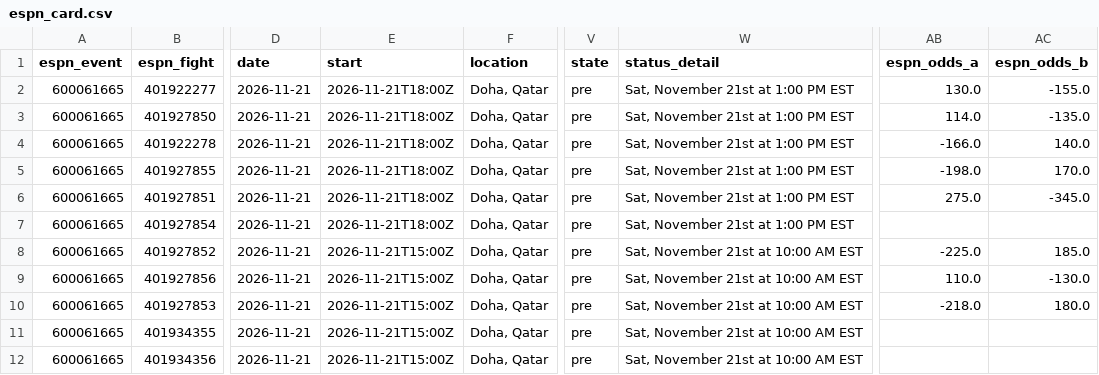
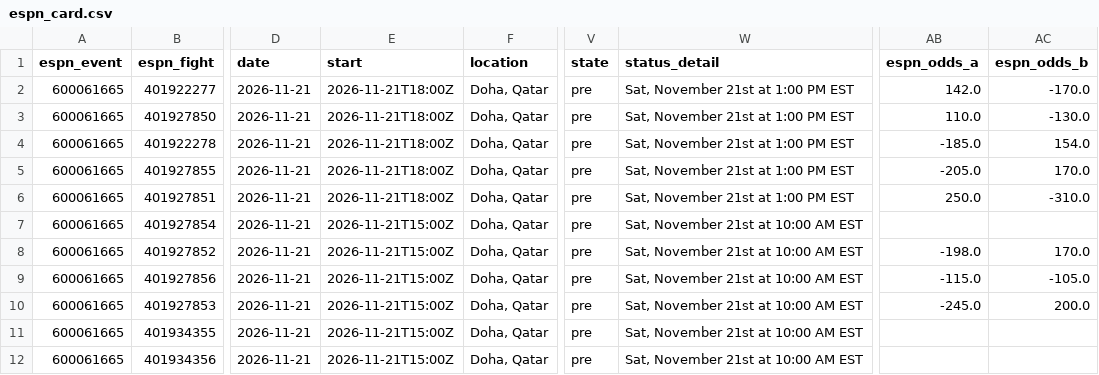
Before and after one commit to Jono-bit-trade/jonos-ufc-picks, a CSV file: data/espn_card.csv, drawn as a sheet; only a part is shown, gaps mark what is left out; the diff names each change by its address in the sheet, - before the commit and + after, or states it on an @@ line.

```diff
--- a/data/espn_card.csv
+++ b/data/espn_card.csv
-AB2 (espn_odds_a): 130.0
+AB2 (espn_odds_a): 142.0
-AC2 (espn_odds_b): -155.0
+AC2 (espn_odds_b): -170.0
-AB3 (espn_odds_a): 114.0
+AB3 (espn_odds_a): 110.0
-AC3 (espn_odds_b): -135.0
+AC3 (espn_odds_b): -130.0
-AB4 (espn_odds_a): -166.0
+AB4 (espn_odds_a): -185.0
-AC4 (espn_odds_b): 140.0
+AC4 (espn_odds_b): 154.0
-AB5 (espn_odds_a): -198.0
+AB5 (espn_odds_a): -205.0
-AB6 (espn_odds_a): 275.0
+AB6 (espn_odds_a): 250.0
-AC6 (espn_odds_b): -345.0
+AC6 (espn_odds_b): -310.0
-E7 (start): 2026-11-21T18:00Z
+E7 (start): 2026-11-21T15:00Z
-W7 (status_detail): Sat, November 21st at 1:00 PM EST
+W7 (status_detail): Sat, November 21st at 10:00 AM EST
-AB8 (espn_odds_a): -225.0
+AB8 (espn_odds_a): -198.0
-AC8 (espn_odds_b): 185.0
+AC8 (espn_odds_b): 170.0
-AB9 (espn_odds_a): 110.0
+AB9 (espn_odds_a): -115.0
-AC9 (espn_odds_b): -130.0
+AC9 (espn_odds_b): -105.0
-AB10 (espn_odds_a): -218.0
+AB10 (espn_odds_a): -245.0
-AC10 (espn_odds_b): 180.0
+AC10 (espn_odds_b): 200.0
```
Also changed, not shown: data/expert_consensus.csv, data/line_history.csv, 12 other files.
